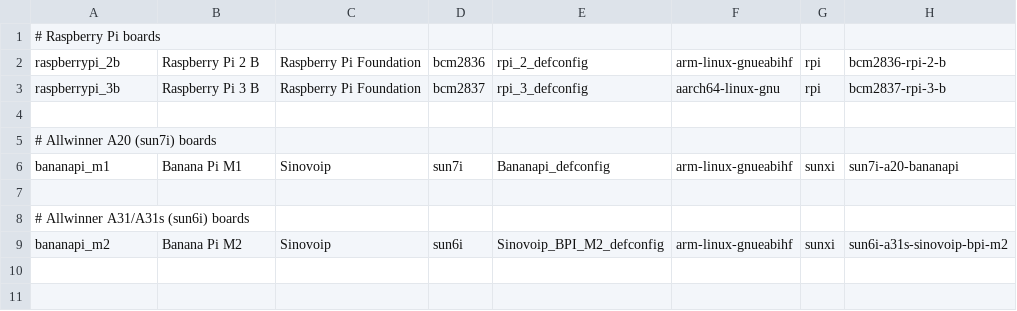
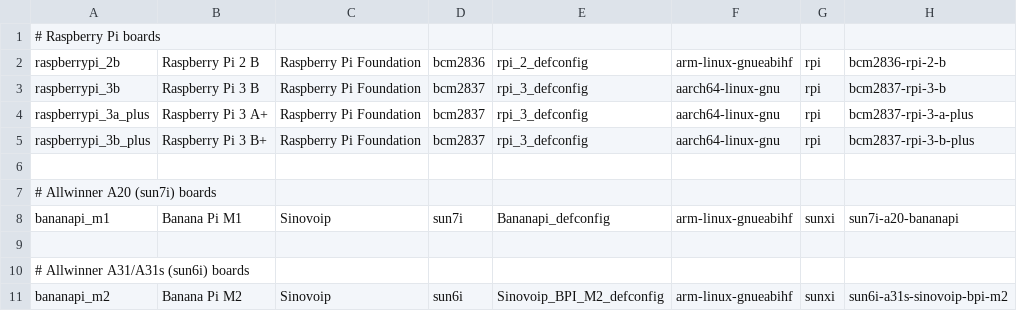
Before and after one commit to johang/sd-card-images, a CSV file: boards.csv, drawn as a sheet; the diff names each change by its address in the sheet, - before the commit and + after, or states it on an @@ line.

Commit message:
boards: Add Raspberry Pi 3A+ and 3B+

```diff
--- a/boards.csv
+++ b/boards.csv
+row 4: raspberrypi_3a_plus | Raspberry Pi 3 A+ | Raspberry Pi Foundation | bcm2837 | rpi_3_defconfig | aarch64-linux-gnu | rpi | bcm2837-rpi-3-a-plus
+row 5: raspberrypi_3b_plus | Raspberry Pi 3 B+ | Raspberry Pi Foundation | bcm2837 | rpi_3_defconfig | aarch64-linux-gnu | rpi | bcm2837-rpi-3-b-plus
```
Also changed, not shown: 2 other files.
